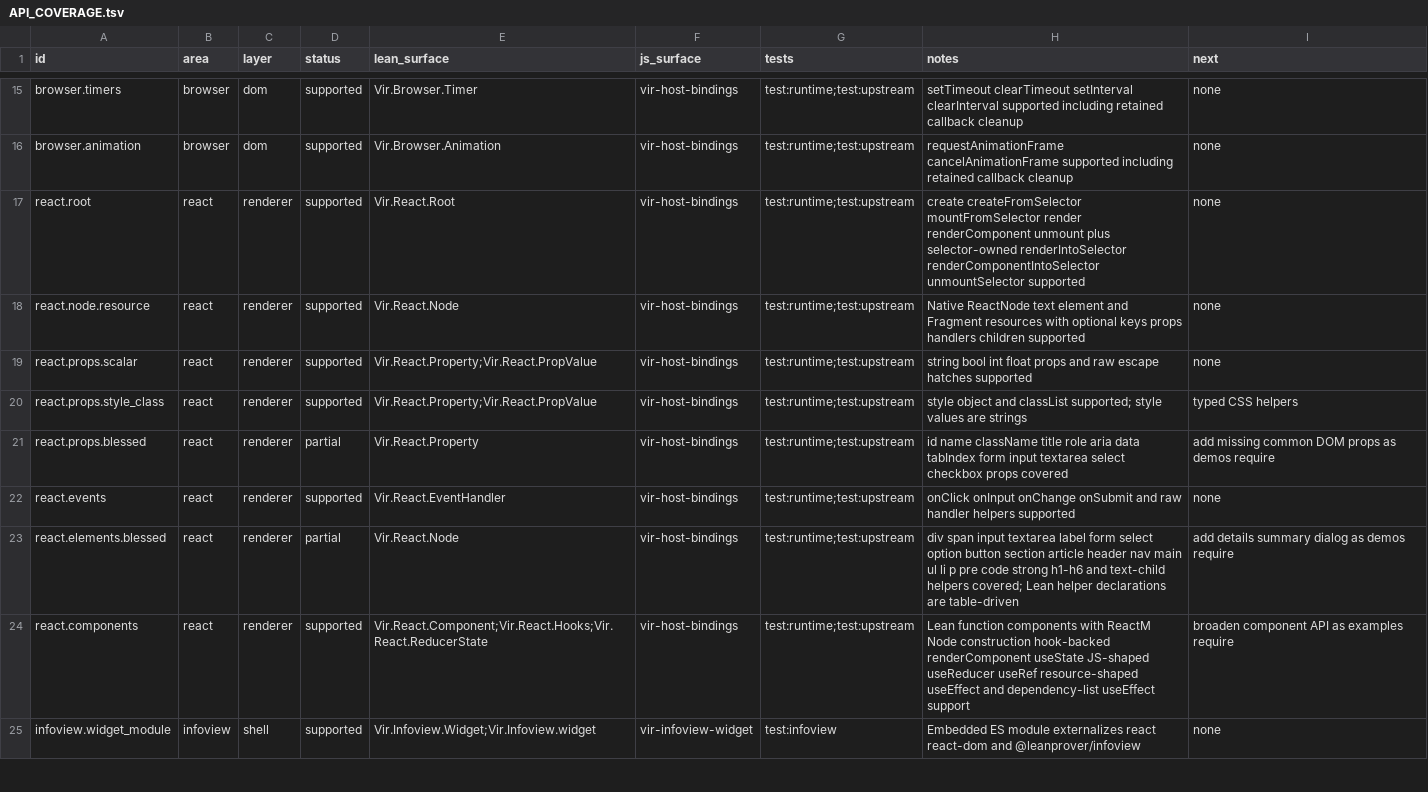
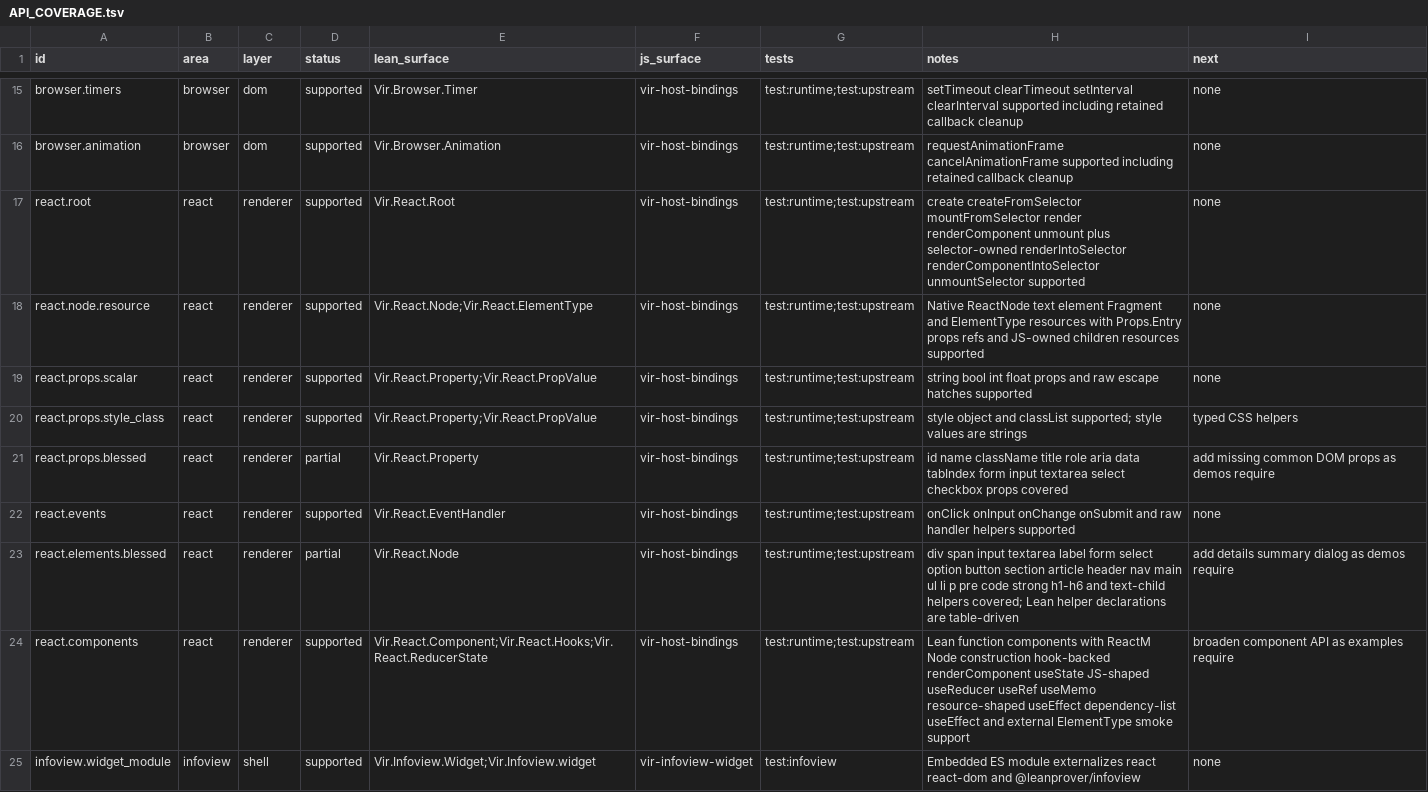
Before and after one commit to ejgallego/lean-vir, a TSV file: docs/API_COVERAGE.tsv, drawn as a sheet; only a part is shown, gaps mark what is left out.

Commit message:
Refactor JavaScript host and React boundary APIs (#55)
* docs: audit React API fidelity

* refactor: remove React array host lowering

* chore: reject array host wire at runtime

* refactor: use nullable resources for host wire

* refactor: restrict host callback wire shape

* chore: clarify host boundary diagnostics

* refactor: align React element and dependency APIs

* feat: add React ref memo and component smoke

* chore: keep React fixture binding test-local

* test: move external React component smoke to fixture

* docs: align host boundary wording

```diff
--- a/docs/API_COVERAGE.tsv
+++ b/docs/API_COVERAGE.tsv
@@ -17,3 +17,3 @@ browser.animation	browser	dom	supported	Vir.Browser.Animation	vir-host-bindings
 react.root	react	renderer	supported	Vir.React.Root	vir-host-bindings	test:runtime;test:upstream	create createFromSelector mountFromSelector render renderComponent unmount plus selector-owned renderIntoSelector renderComponentIntoSelector unmountSelector supported	none
-react.node.resource	react	renderer	supported	Vir.React.Node	vir-host-bindings	test:runtime;test:upstream	Native ReactNode text element and Fragment resources with optional keys props handlers children supported	none
+react.node.resource	react	renderer	supported	Vir.React.Node;Vir.React.ElementType	vir-host-bindings	test:runtime;test:upstream	Native ReactNode text element Fragment and ElementType resources with Props.Entry props refs and JS-owned children resources supported	none
 react.props.scalar	react	renderer	supported	Vir.React.Property;Vir.React.PropValue	vir-host-bindings	test:runtime;test:upstream	string bool int float props and raw escape hatches supported	none
@@ -23,3 +23,3 @@ react.events	react	renderer	supported	Vir.React.EventHandler	vir-host-bindings	t
 react.elements.blessed	react	renderer	partial	Vir.React.Node	vir-host-bindings	test:runtime;test:upstream	div span input textarea label form select option button section article header nav main ul li p pre code strong h1-h6 and text-child helpers covered; Lean helper declarations are table-driven	add details summary dialog as demos require
-react.components	react	renderer	supported	Vir.React.Component;Vir.React.Hooks;Vir.React.ReducerState	vir-host-bindings	test:runtime;test:upstream	Lean function components with ReactM Node construction hook-backed renderComponent useState JS-shaped useReducer useRef resource-shaped useEffect and dependency-list useEffect support	broaden component API as examples require
+react.components	react	renderer	supported	Vir.React.Component;Vir.React.Hooks;Vir.React.ReducerState	vir-host-bindings	test:runtime;test:upstream	Lean function components with ReactM Node construction hook-backed renderComponent useState JS-shaped useReducer useRef useMemo resource-shaped useEffect dependency-list useEffect and external ElementType smoke support	broaden component API as examples require
 infoview.widget_module	infoview	shell	supported	Vir.Infoview.Widget;Vir.Infoview.widget	vir-infoview-widget	test:infoview	Embedded ES module externalizes react react-dom and @leanprover/infoview	none
```
Also changed, not shown: 46 other files.
